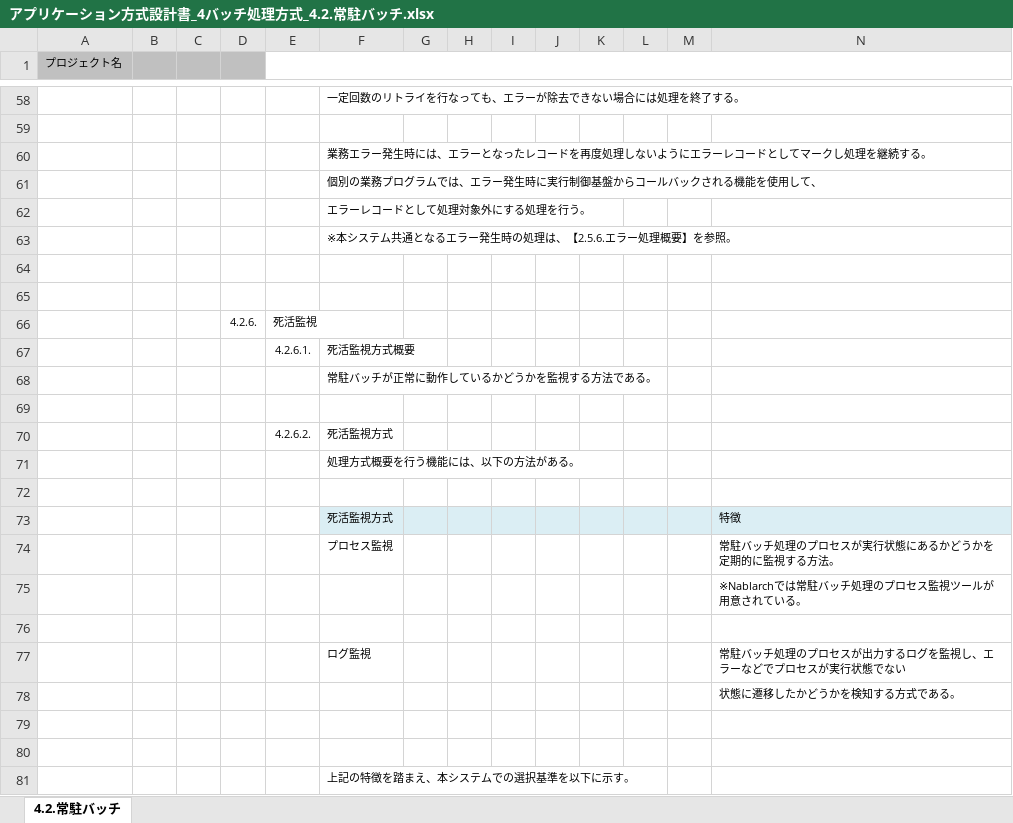
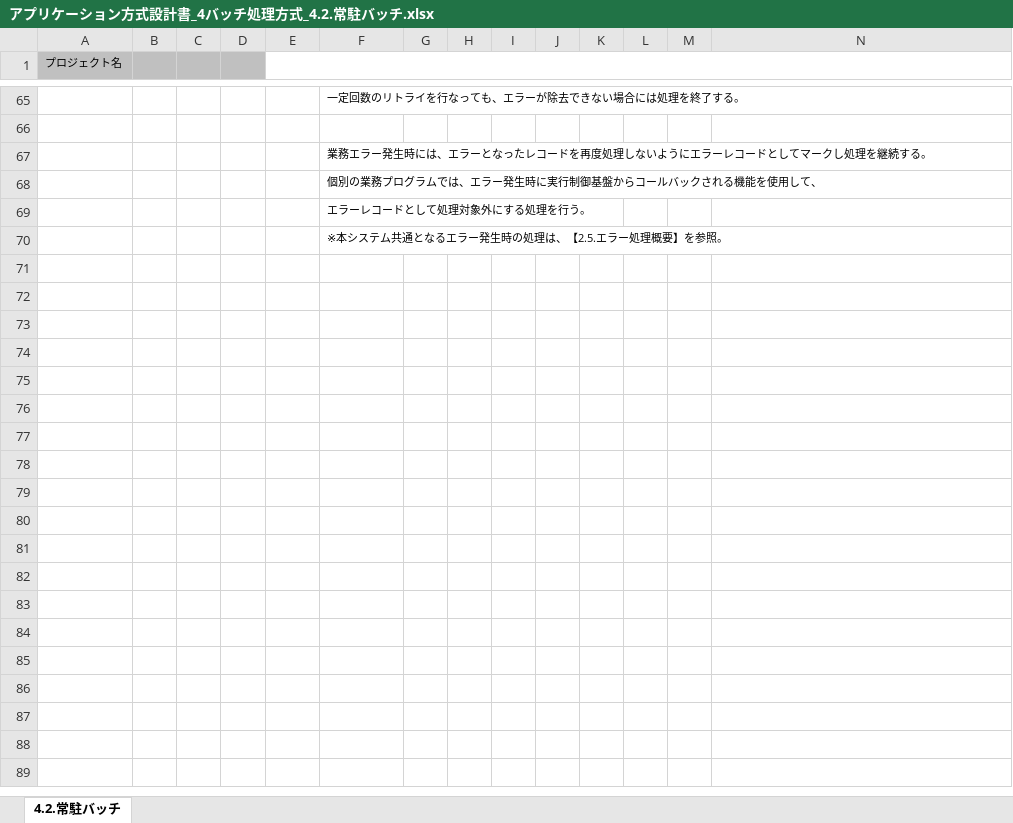
Before and after one commit to Fintan-contents/application-architecture-sample, an Excel workbook: nablarch_sample/アプリケーション方式設計書_4バッチ処理方式_4.2.常駐バッチ.xlsx, sheet 4.2.常駐バッチ, drawn as a sheet; only a part is shown, gaps mark what is left out; values as stored, in another font and other column widths than the file's, no borders; charts and pictures not drawn; removed rows and columns are numbered as before the commit, all else as after; rows hold the shown columns only; the diff covers the shown part only; the diff names each change by its address in the sheet, - before the commit and + after, or states it on an @@ line.

Commit message:
常駐バッチ修正 (#11)
* メール送信なら常駐バッチを使っていいという補足を追加

* JAVA -> Java

* 監視基盤の作り方の説明修正

* 全体概要にエラー処理方針を追加

* エラー処理概要のセクション番号を更新

* 死活監視の章を削除

* 選択基準->選択理由

* ジョブ起動/停止 -> バッチ処理の起動/停止

* バッチ起動時は後ジョブとして死活監視ジョブを走らせる説明を追加

```diff
--- a/nablarch_sample/アプリケーション方式設計書_4バッチ処理方式_4.2.常駐バッチ.xlsx (sheet 4.2.常駐バッチ)
+++ b/nablarch_sample/アプリケーション方式設計書_4バッチ処理方式_4.2.常駐バッチ.xlsx (sheet 4.2.常駐バッチ)
-F70: ※本システム共通となるエラー発生時の処理は、【2.5.6.エラー処理概要】を参照。
+F70: ※本システム共通となるエラー発生時の処理は、【2.5.エラー処理概要】を参照。
-row 64: (empty)
-row 65: (empty)
-row 66:  |  |  | 4.2.6. | 死活監視
-row 67:  |  |  |  | 4.2.6.1. | 死活監視方式概要
-row 68:  |  |  |  |  | 常駐バッチが正常に動作しているかどうかを監視する方法である。
-row 69: (empty)
-row 70:  |  |  |  | 4.2.6.2. | 死活監視方式
-row 71:  |  |  |  |  | 処理方式概要を行う機能には、以下の方法がある。
-row 72: (empty)
-row 73:  |  |  |  |  | 死活監視方式 |  |  |  |  |  |  |  | 特徴
-row 74:  |  |  |  |  | プロセス監視 |  |  |  |  |  |  |  | 常駐バッチ処理のプロセスが実行状態にあるかどうかを定期的に監視する方法。
-row 75:  |  |  |  |  |  |  |  |  |  |  |  |  | ※Nablarchでは常駐バッチ処理のプロセス監視ツールが用意されている。
-row 76: (empty)
-row 77:  |  |  |  |  | ログ監視 |  |  |  |  |  |  |  | 常駐バッチ処理のプロセスが出力するログを監視し、エラーなどでプロセスが実行状態でない
-row 78:  |  |  |  |  |  |  |  |  |  |  |  |  | 状態に遷移したかどうかを検知する方式である。
-row 79: (empty)
-row 80: (empty)
-row 81:  |  |  |  |  | 上記の特徴を踏まえ、本システムでの選択基準を以下に示す。
```
Also changed, not shown: 7 added rows, 48 removed rows and 6 edited cells elsewhere in this sheet, formulas that keep their value, charts or pictures, 1 other file.
